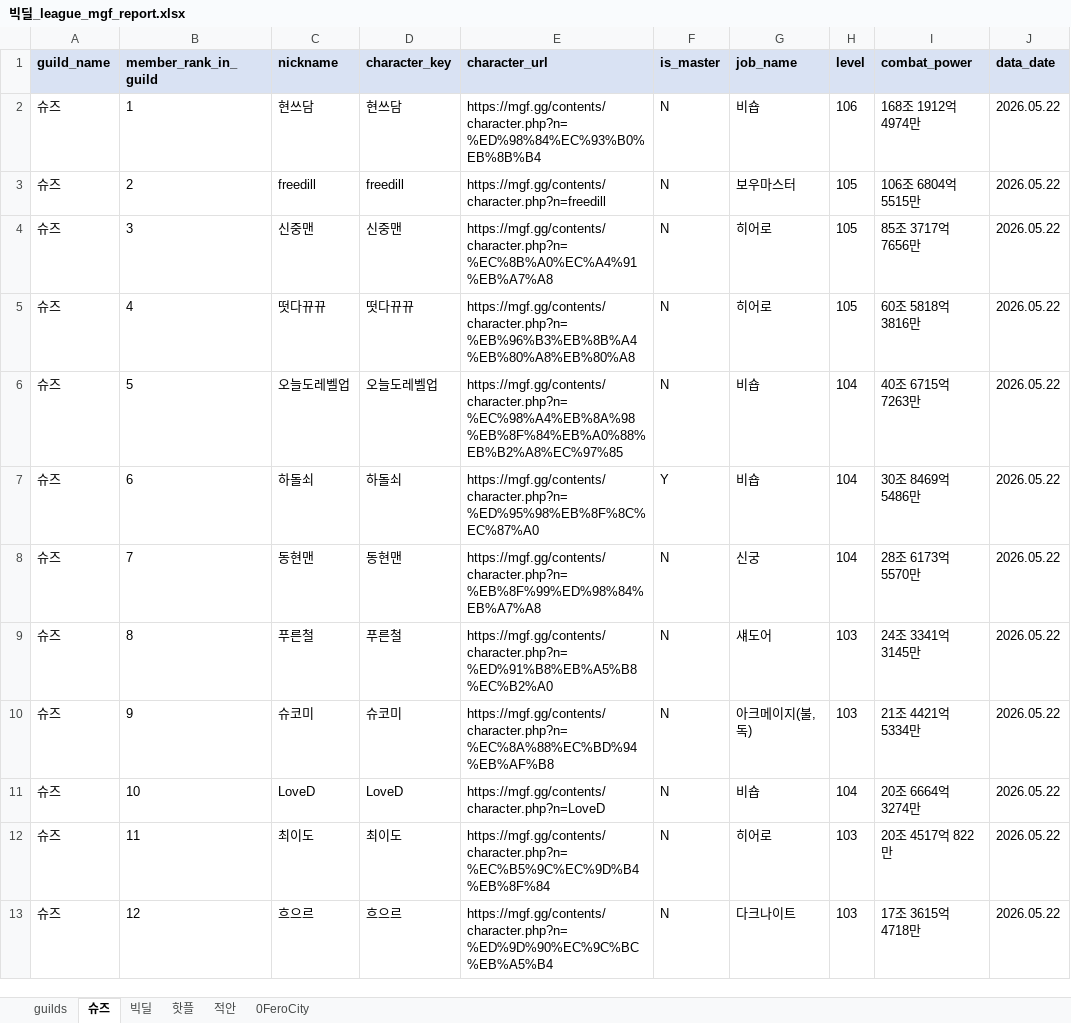
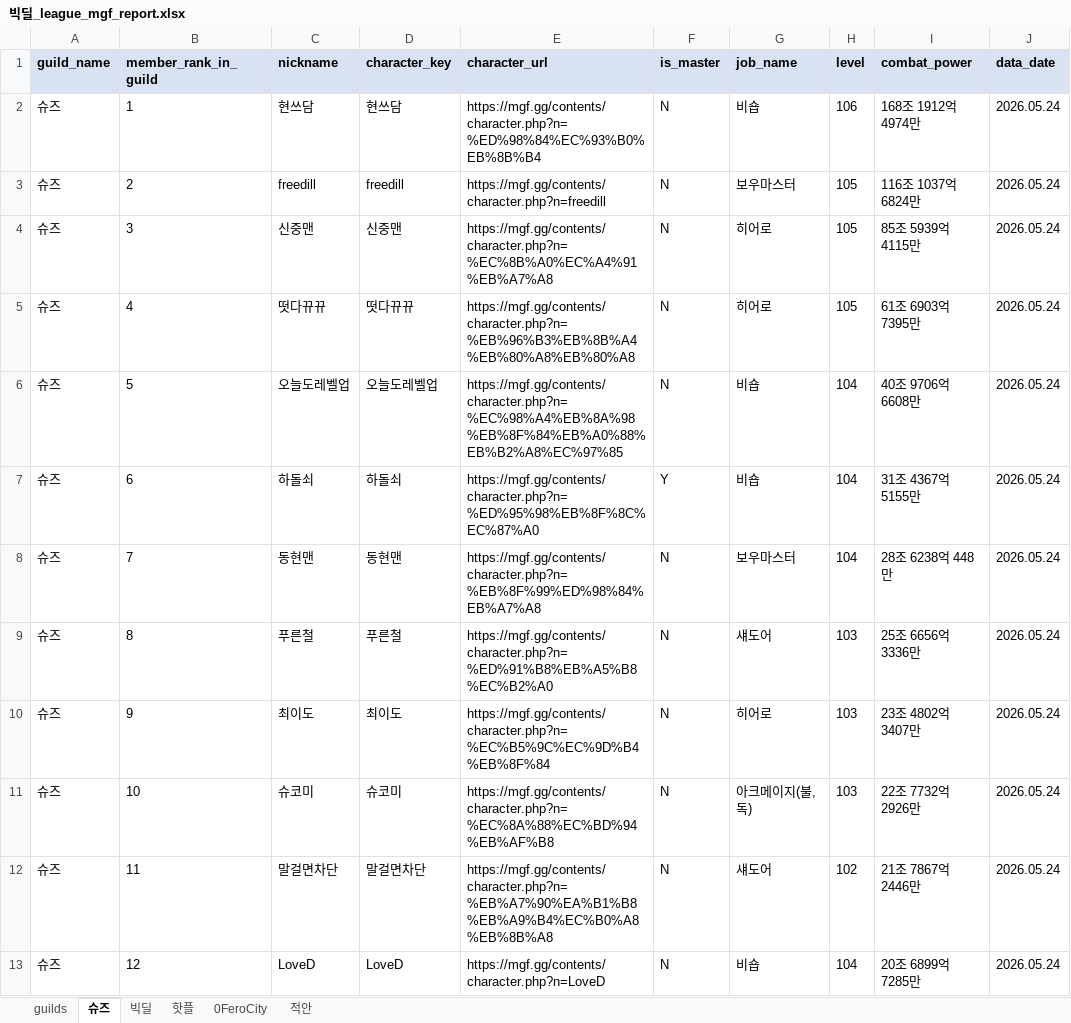
Before and after one commit to pogas/mgf_guild_match, an Excel workbook: reports/빅딜/빅딜_league_mgf_report.xlsx, sheet 슈즈, drawn as a sheet; only a part is shown; values as stored, in another font and other column widths than the file's, no borders; the diff covers the shown part only; the diff names each change by its address in the sheet, - before the commit and + after, or states it on an @@ line.

```diff
--- a/reports/빅딜/빅딜_league_mgf_report.xlsx (sheet 슈즈)
+++ b/reports/빅딜/빅딜_league_mgf_report.xlsx (sheet 슈즈)
@@ sheet tab order changed: guilds | 슈즈 | 빅딜 | 핫플 | 0FeroCity | 적안 @@
-J2:J13 (data_date): 2026.05.22
+J2:J13 (data_date): 2026.05.24
-I3 (combat_power): 106조 6804억 5515만
+I3 (combat_power): 116조 1037억 6824만
-I4 (combat_power): 85조 3717억 7656만
+I4 (combat_power): 85조 5939억 4115만
-I5 (combat_power): 60조 5818억 3816만
+I5 (combat_power): 61조 6903억 7395만
-I6 (combat_power): 40조 6715억 7263만
+I6 (combat_power): 40조 9706억 6608만
-I7 (combat_power): 30조 8469억 5486만
+I7 (combat_power): 31조 4367억 5155만
-G8 (job_name): 신궁
+G8 (job_name): 보우마스터
-I8 (combat_power): 28조 6173억 5570만
+I8 (combat_power): 28조 6238억 448만
-I9 (combat_power): 24조 3341억 3145만
+I9 (combat_power): 25조 6656억 3336만
-C10 (nickname): 슈코미
+C10 (nickname): 최이도
-D10 (character_key): 슈코미
+D10 (character_key): 최이도
-E10 (character_url): https://mgf.gg/contents/character.php?n=%EC%8A%88%EC%BD%94%EB%AF%B8
+E10 (character_url): https://mgf.gg/contents/character.php?n=%EC%B5%9C%EC%9D%B4%EB%8F%84
-G10 (job_name): 아크메이지(불,독)
+G10 (job_name): 히어로
-I10 (combat_power): 21조 4421억 5334만
+I10 (combat_power): 23조 4802억 3407만
-C11 (nickname): LoveD
+C11 (nickname): 슈코미
-D11 (character_key): LoveD
+D11 (character_key): 슈코미
-E11 (character_url): https://mgf.gg/contents/character.php?n=LoveD
+E11 (character_url): https://mgf.gg/contents/character.php?n=%EC%8A%88%EC%BD%94%EB%AF%B8
-G11 (job_name): 비숍
+G11 (job_name): 아크메이지(불,독)
-H11 (level): 104
+H11 (level): 103
-I11 (combat_power): 20조 6664억 3274만
+I11 (combat_power): 22조 7732억 2926만
-C12 (nickname): 최이도
+C12 (nickname): 말걸면차단
-D12 (character_key): 최이도
+D12 (character_key): 말걸면차단
-E12 (character_url): https://mgf.gg/contents/character.php?n=%EC%B5%9C%EC%9D%B4%EB%8F%84
+E12 (character_url): https://mgf.gg/contents/character.php?n=%EB%A7%90%EA%B1%B8%EB%A9%B4%EC%B0%A8%EB%8B%A8
-G12 (job_name): 히어로
+G12 (job_name): 섀도어
-H12 (level): 103
+H12 (level): 102
-I12 (combat_power): 20조 4517억 822만
+I12 (combat_power): 21조 7867억 2446만
-C13 (nickname): 흐으르
+C13 (nickname): LoveD
-D13 (character_key): 흐으르
+D13 (character_key): LoveD
-E13 (character_url): https://mgf.gg/contents/character.php?n=%ED%9D%90%EC%9C%BC%EB%A5%B4
+E13 (character_url): https://mgf.gg/contents/character.php?n=LoveD
-G13 (job_name): 다크나이트
+G13 (job_name): 비숍
-H13 (level): 103
+H13 (level): 104
-I13 (combat_power): 17조 3615억 4718만
+I13 (combat_power): 20조 6899억 7285만
```
Also changed, not shown: 87 edited cells elsewhere in this sheet, sheet 빅딜, sheet 0FeroCity, sheet 핫플, sheet 적안, sheet guilds, reports/빅딜/빅딜_training_mgf_report.xlsx, reports/셀린느/셀린느_league_mgf_report.xlsx, 34 other files.
